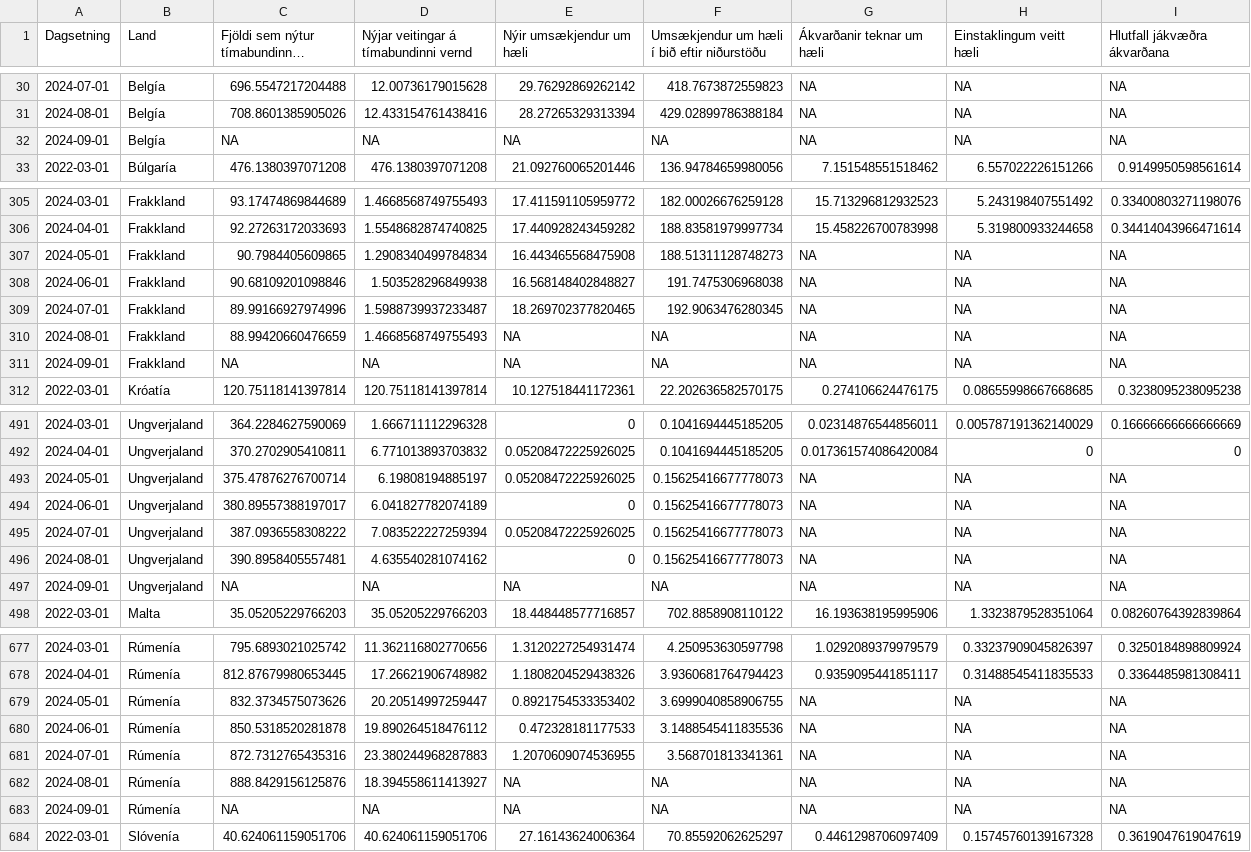
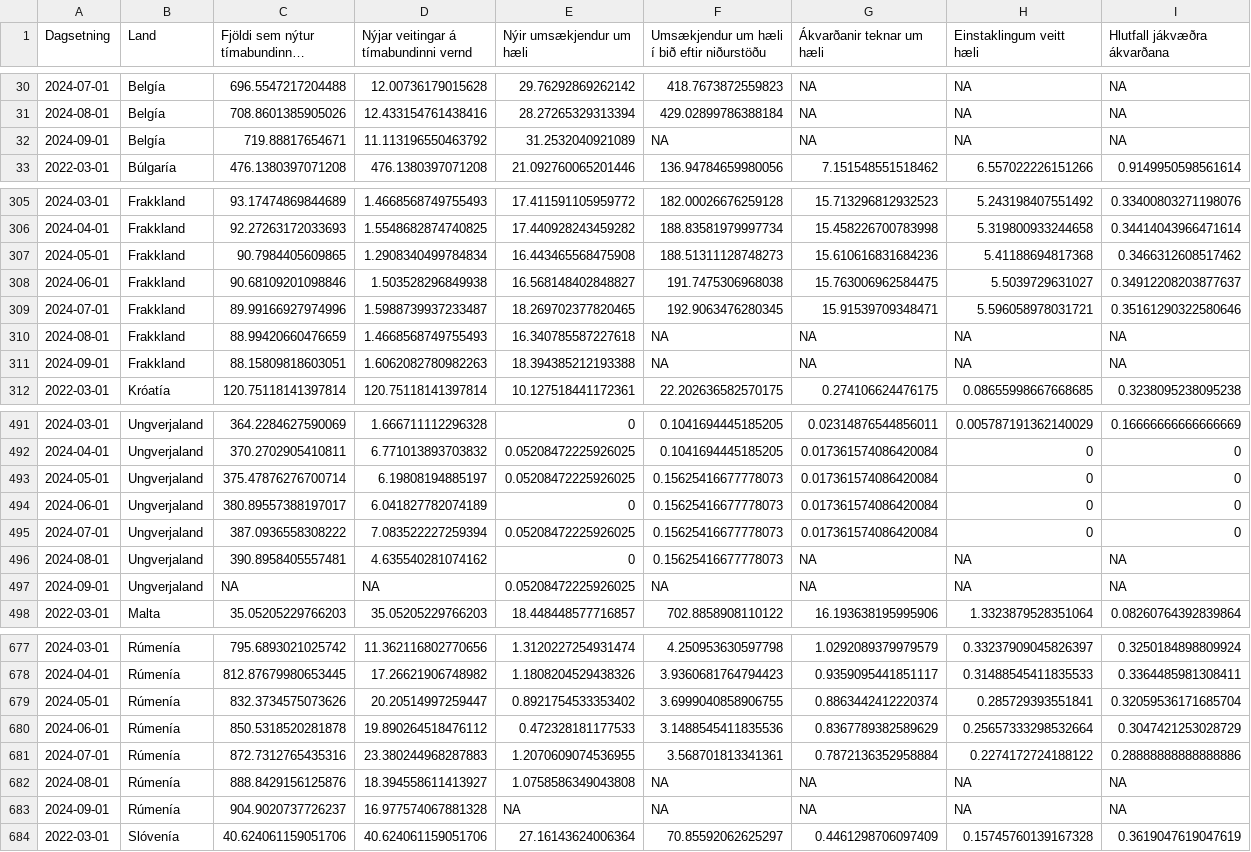
Before and after one commit to metill-is/metill-is.github.io, a CSV file: articles/asylum/data/timabundin_vernd_perpop.csv, drawn as a sheet; only a part is shown, gaps mark what is left out; long unchanged cells end in …; the diff covers the shown part only; the diff names each change by its address in the sheet, - before the commit and + after, or states it on an @@ line.

```diff
--- a/articles/asylum/data/timabundin_vernd_perpop.csv
+++ b/articles/asylum/data/timabundin_vernd_perpop.csv
-C32: NA
+C32: 719.88817654671
-D32: NA
+D32: 11.113196550463792
-E32 (Nýir umsækjendur um hæli): NA
+E32 (Nýir umsækjendur um hæli): 31.2532040921089
-G307 (Ákvarðanir teknar um hæli): NA
+G307 (Ákvarðanir teknar um hæli): 15.610616831684236
-H307 (Einstaklingum veitt hæli): NA
+H307 (Einstaklingum veitt hæli): 5.41188694817368
-I307 (Hlutfall jákvæðra ákvarðana): NA
+I307 (Hlutfall jákvæðra ákvarðana): 0.3466312608517462
-G308 (Ákvarðanir teknar um hæli): NA
+G308 (Ákvarðanir teknar um hæli): 15.763006962584475
-H308 (Einstaklingum veitt hæli): NA
+H308 (Einstaklingum veitt hæli): 5.5039729631027
-I308 (Hlutfall jákvæðra ákvarðana): NA
+I308 (Hlutfall jákvæðra ákvarðana): 0.34912208203877637
-G309 (Ákvarðanir teknar um hæli): NA
+G309 (Ákvarðanir teknar um hæli): 15.91539709348471
-H309 (Einstaklingum veitt hæli): NA
+H309 (Einstaklingum veitt hæli): 5.596058978031721
-I309 (Hlutfall jákvæðra ákvarðana): NA
+I309 (Hlutfall jákvæðra ákvarðana): 0.35161290322580646
-E310 (Nýir umsækjendur um hæli): NA
+E310 (Nýir umsækjendur um hæli): 16.340785587227618
-C311: NA
+C311: 88.15809818603051
-D311: NA
+D311: 1.6062082780982263
-E311 (Nýir umsækjendur um hæli): NA
+E311 (Nýir umsækjendur um hæli): 18.394385212193388
-G493:G495 (Ákvarðanir teknar um hæli): NA
+G493:G495 (Ákvarðanir teknar um hæli): 0.017361574086420084
-H493:H495 (Einstaklingum veitt hæli): NA
+H493:H495 (Einstaklingum veitt hæli): 0
-I493:I495 (Hlutfall jákvæðra ákvarðana): NA
+I493:I495 (Hlutfall jákvæðra ákvarðana): 0
-E497 (Nýir umsækjendur um hæli): NA
+E497 (Nýir umsækjendur um hæli): 0.05208472225926025
-G679 (Ákvarðanir teknar um hæli): NA
+G679 (Ákvarðanir teknar um hæli): 0.8863442412220374
-H679 (Einstaklingum veitt hæli): NA
+H679 (Einstaklingum veitt hæli): 0.285729393551841
-I679 (Hlutfall jákvæðra ákvarðana): NA
+I679 (Hlutfall jákvæðra ákvarðana): 0.32059536171685704
-G680 (Ákvarðanir teknar um hæli): NA
+G680 (Ákvarðanir teknar um hæli): 0.8367789382589629
-H680 (Einstaklingum veitt hæli): NA
+H680 (Einstaklingum veitt hæli): 0.25657333298532664
-I680 (Hlutfall jákvæðra ákvarðana): NA
+I680 (Hlutfall jákvæðra ákvarðana): 0.3047421253028729
-G681 (Ákvarðanir teknar um hæli): NA
+G681 (Ákvarðanir teknar um hæli): 0.7872136352958884
-H681 (Einstaklingum veitt hæli): NA
+H681 (Einstaklingum veitt hæli): 0.2274172724188122
-I681 (Hlutfall jákvæðra ákvarðana): NA
+I681 (Hlutfall jákvæðra ákvarðana): 0.28888888888888886
-E682 (Nýir umsækjendur um hæli): NA
+E682 (Nýir umsækjendur um hæli): 1.0758586349043808
-C683: NA
+C683: 904.9020737726237
-D683: NA
+D683: 16.977574067881328
```
Also changed, not shown: 43 edited cells elsewhere in this file, articles/asylum/data/timabundin_vernd_pergdp.csv, articles/asylum/data/timabundin_vernd_raw.csv, 45 other files.
